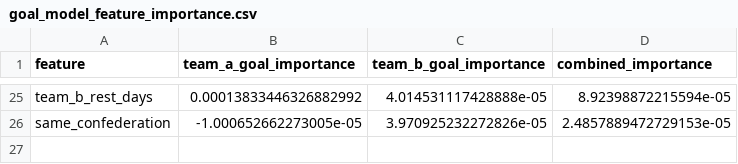
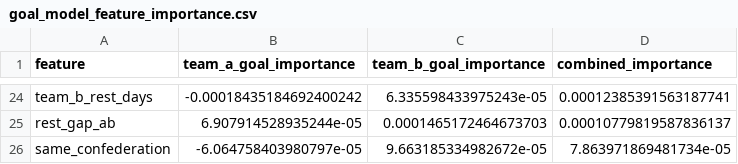
Before and after one commit to sinchecm/worldcup2026_ml, a CSV file: outputs/charts/goal_model_feature_importance.csv, drawn as a sheet; only a part is shown, gaps mark what is left out; addresses are those after the commit; the diff covers the shown part only; the diff names each change by its address in the sheet, - before the commit and + after, or states it on an @@ line.

```diff
--- a/outputs/charts/goal_model_feature_importance.csv
+++ b/outputs/charts/goal_model_feature_importance.csv
-B24 (team_a_goal_importance): 0.00013833446326882992
+B24 (team_a_goal_importance): -0.00018435184692400242
-C24 (team_b_goal_importance): 4.014531117428888e-05
+C24 (team_b_goal_importance): 6.335598433975243e-05
-D24 (combined_importance): 8.92398872215594e-05
+D24 (combined_importance): 0.00012385391563187741
+row 25: rest_gap_ab | 6.907914528935244e-05 | 0.0001465172464673703 | 0.00010779819587836137
-B26 (team_a_goal_importance): -1.000652662273005e-05
+B26 (team_a_goal_importance): -6.064758403980797e-05
-C26 (team_b_goal_importance): 3.970925232272826e-05
+C26 (team_b_goal_importance): 9.663185334982672e-05
-D26 (combined_importance): 2.4857889472729153e-05
+D26 (combined_importance): 7.863971869481734e-05
```
Also changed, not shown: 4 added rows, 5 removed rows and 54 edited cells elsewhere in this file, outputs/baseline_matchups.csv, outputs/charts/classifier_feature_importance.csv, 7 other files.
